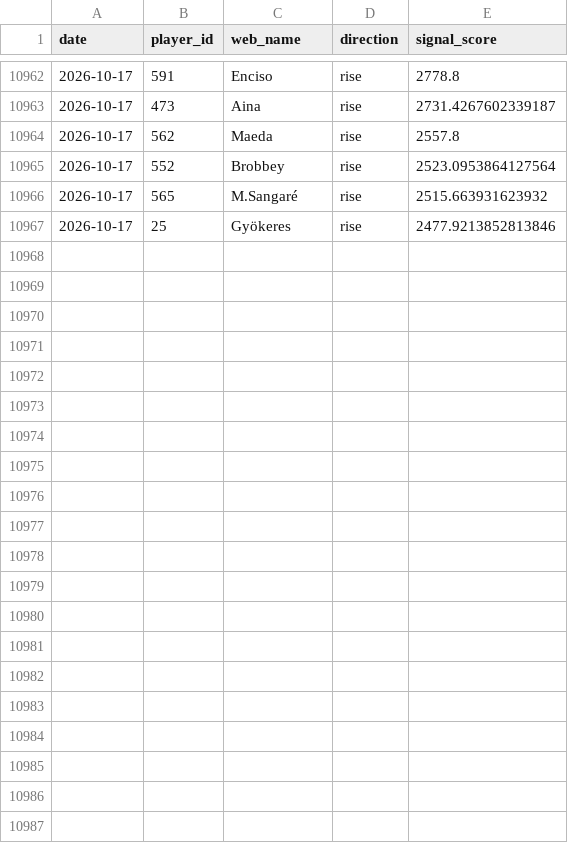
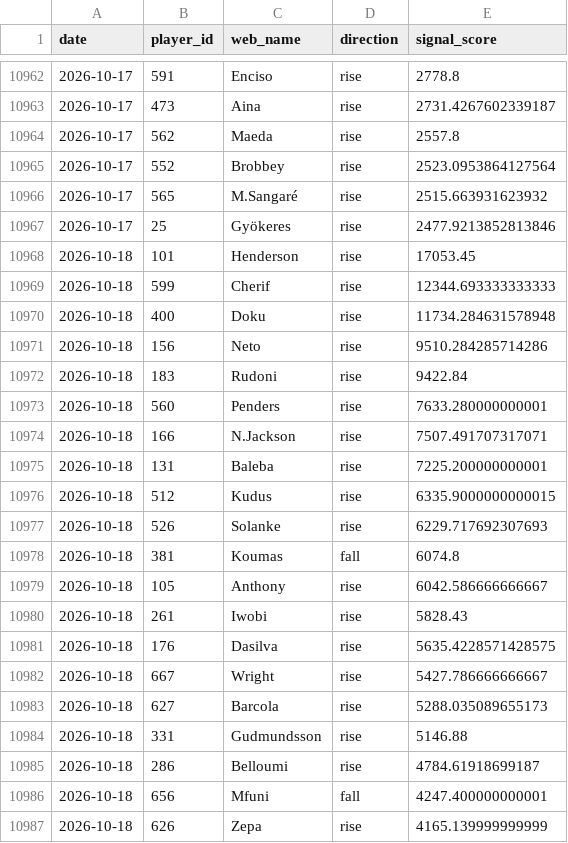
Before and after one commit to dauadaishaya9-lab/Fpl-price-predictor-, a CSV file: data/summary.csv, drawn as a sheet; only a part is shown, gaps mark what is left out; the diff names each change by its address in the sheet, - before the commit and + after, or states it on an @@ line.

```diff
--- a/data/summary.csv
+++ b/data/summary.csv
+row 10968: 2026-10-18 | 101 | Henderson | rise | 17053.45
+row 10969: 2026-10-18 | 599 | Cherif | rise | 12344.693333333333
+row 10970: 2026-10-18 | 400 | Doku | rise | 11734.284631578948
+row 10971: 2026-10-18 | 156 | Neto | rise | 9510.284285714286
+row 10972: 2026-10-18 | 183 | Rudoni | rise | 9422.84
+row 10973: 2026-10-18 | 560 | Penders | rise | 7633.280000000001
+row 10974: 2026-10-18 | 166 | N.Jackson | rise | 7507.491707317071
+row 10975: 2026-10-18 | 131 | Baleba | rise | 7225.200000000001
+row 10976: 2026-10-18 | 512 | Kudus | rise | 6335.9000000000015
+row 10977: 2026-10-18 | 526 | Solanke | rise | 6229.717692307693
+row 10978: 2026-10-18 | 381 | Koumas | fall | 6074.8
+row 10979: 2026-10-18 | 105 | Anthony | rise | 6042.586666666667
+row 10980: 2026-10-18 | 261 | Iwobi | rise | 5828.43
+row 10981: 2026-10-18 | 176 | Dasilva | rise | 5635.4228571428575
+row 10982: 2026-10-18 | 667 | Wright | rise | 5427.786666666667
+row 10983: 2026-10-18 | 627 | Barcola | rise | 5288.035089655173
+row 10984: 2026-10-18 | 331 | Gudmundsson | rise | 5146.88
+row 10985: 2026-10-18 | 286 | Belloumi | rise | 4784.61918699187
+row 10986: 2026-10-18 | 656 | Mfuni | fall | 4247.400000000001
+row 10987: 2026-10-18 | 626 | Zepa | rise | 4165.139999999999
```
Also changed, not shown: data/evaluation.csv, data/last_prices.csv, 5 other files.
